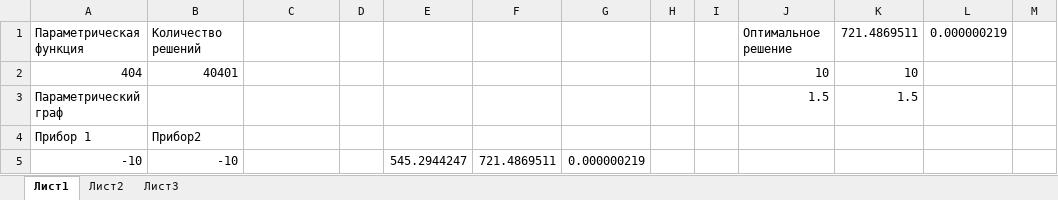
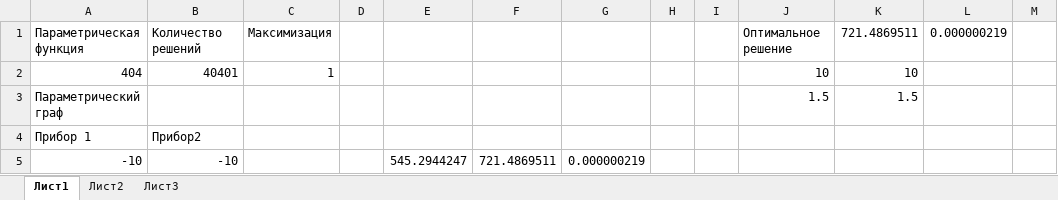
Before and after one commit to kalengul/ACO_Cluster, an Excel workbook: ParametricGraph/bench4.xlsx, sheet Лист1, drawn as a sheet; only a part is shown; values as stored, in another font and other column widths than the file's, no borders; the diff names each change by its address in the sheet, - before the commit and + after, or states it on an @@ line.

```diff
--- a/ParametricGraph/bench4.xlsx (sheet Лист1)
+++ b/ParametricGraph/bench4.xlsx (sheet Лист1)
-C1: (empty)
+C1: Максимизация
-C2: (empty)
+C2: 1
```
Also changed, not shown: ParametricGraph/bench1.xlsx, ParametricGraph/bench10.xlsx, 26 other files.
